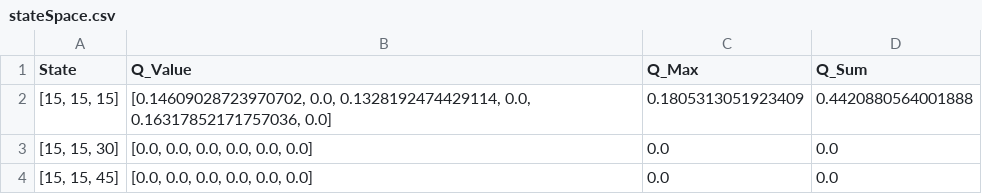
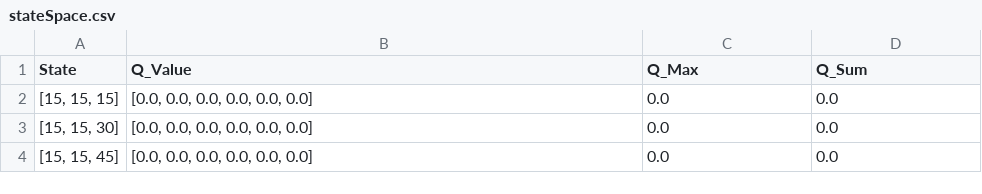
Before and after one commit to Hin-Nattapat/Reinforcement_Traffic_Project, a CSV file: stateSpace.csv, drawn as a sheet; only a part is shown.

```diff
--- a/stateSpace.csv
+++ b/stateSpace.csv
@@ -1,3 +1,3 @@
 State,Q_Value,Q_Max,Q_Sum
-"[15, 15, 15]","[0.14609028723970702, 0.0, 0.1328192474429114, 0.0, 0.16317852171757036, 0.0]",0.1805313051923409,0.4420880564001888
+"[15, 15, 15]","[0.0, 0.0, 0.0, 0.0, 0.0, 0.0]",0.0,0.0
 "[15, 15, 30]","[0.0, 0.0, 0.0, 0.0, 0.0, 0.0]",0.0,0.0
```
Also changed, not shown: 6 other files.
